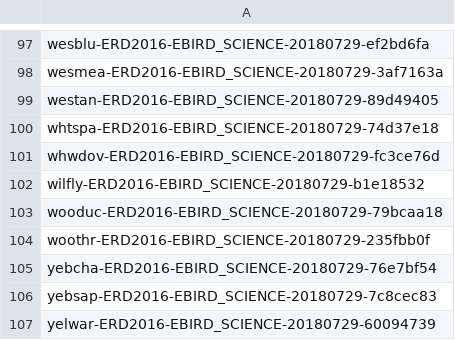
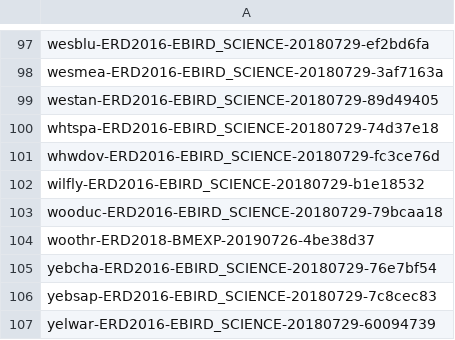
Before and after one commit to CornellLabofOrnithology/ebirdst, a CSV file: data-raw/run_codes_2016.csv, drawn as a sheet; only a part is shown, gaps mark what is left out.

```diff
--- a/data-raw/run_codes_2016.csv
+++ b/data-raw/run_codes_2016.csv
@@ -103,3 +103,3 @@ wilfly-ERD2016-EBIRD_SCIENCE-20180729-b1e18532
 wooduc-ERD2016-EBIRD_SCIENCE-20180729-79bcaa18
-woothr-ERD2016-EBIRD_SCIENCE-20180729-235fbb0f
+woothr-ERD2018-BMEXP-20190726-4be38d37
 yebcha-ERD2016-EBIRD_SCIENCE-20180729-76e7bf54
```
Also changed, not shown: 9 other files.
